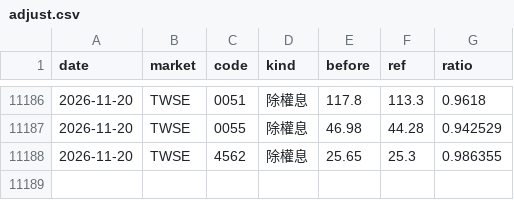
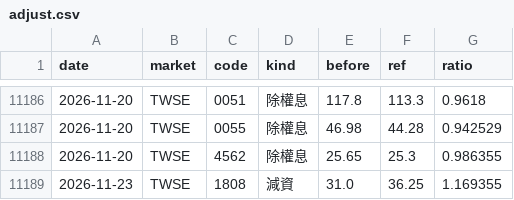
Before and after one commit to DingTingdong/surge-data, a CSV file: data/adjust.csv, drawn as a sheet; only a part is shown, gaps mark what is left out; the diff names each change by its address in the sheet, - before the commit and + after, or states it on an @@ line.

```diff
--- a/data/adjust.csv
+++ b/data/adjust.csv
+row 11189: 2026-11-23 | TWSE | 1808 | 減資 | 31.0 | 36.25 | 1.169355
```
Also changed, not shown: data/days.csv, data/disposal.csv, 14 other files.
